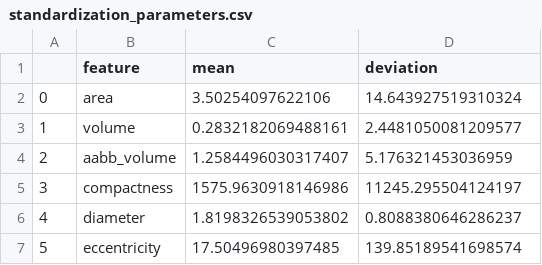
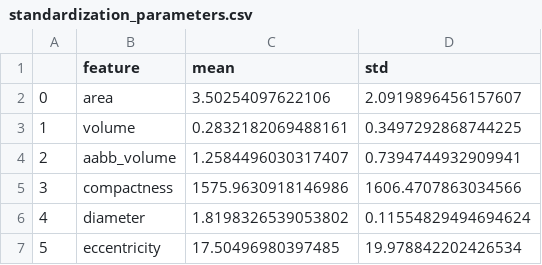
Before and after one commit to MGarzoni/multimedia-retrieval-project-2022, a CSV file: features/standardization_parameters.csv, drawn as a sheet.

Commit message:
fix small typo

```diff
--- a/features/standardization_parameters.csv
+++ b/features/standardization_parameters.csv
@@ -1,7 +1,7 @@
-,feature,mean,deviation
-0,area,3.50254097622106,14.643927519310324
-1,volume,0.2832182069488161,2.4481050081209577
-2,aabb_volume,1.2584496030317407,5.176321453036959
-3,compactness,1575.9630918146986,11245.295504124197
-4,diameter,1.8198326539053802,0.8088380646286237
-5,eccentricity,17.50496980397485,139.85189541698574
+,feature,mean,std
+0,area,3.50254097622106,2.0919896456157607
+1,volume,0.2832182069488161,0.3497292868744225
+2,aabb_volume,1.2584496030317407,0.7394744932909941
+3,compactness,1575.9630918146986,1606.4707863034566
+4,diameter,1.8198326539053802,0.11554829494694624
+5,eccentricity,17.50496980397485,19.978842202426534
```
Also changed, not shown: 1 other file.
